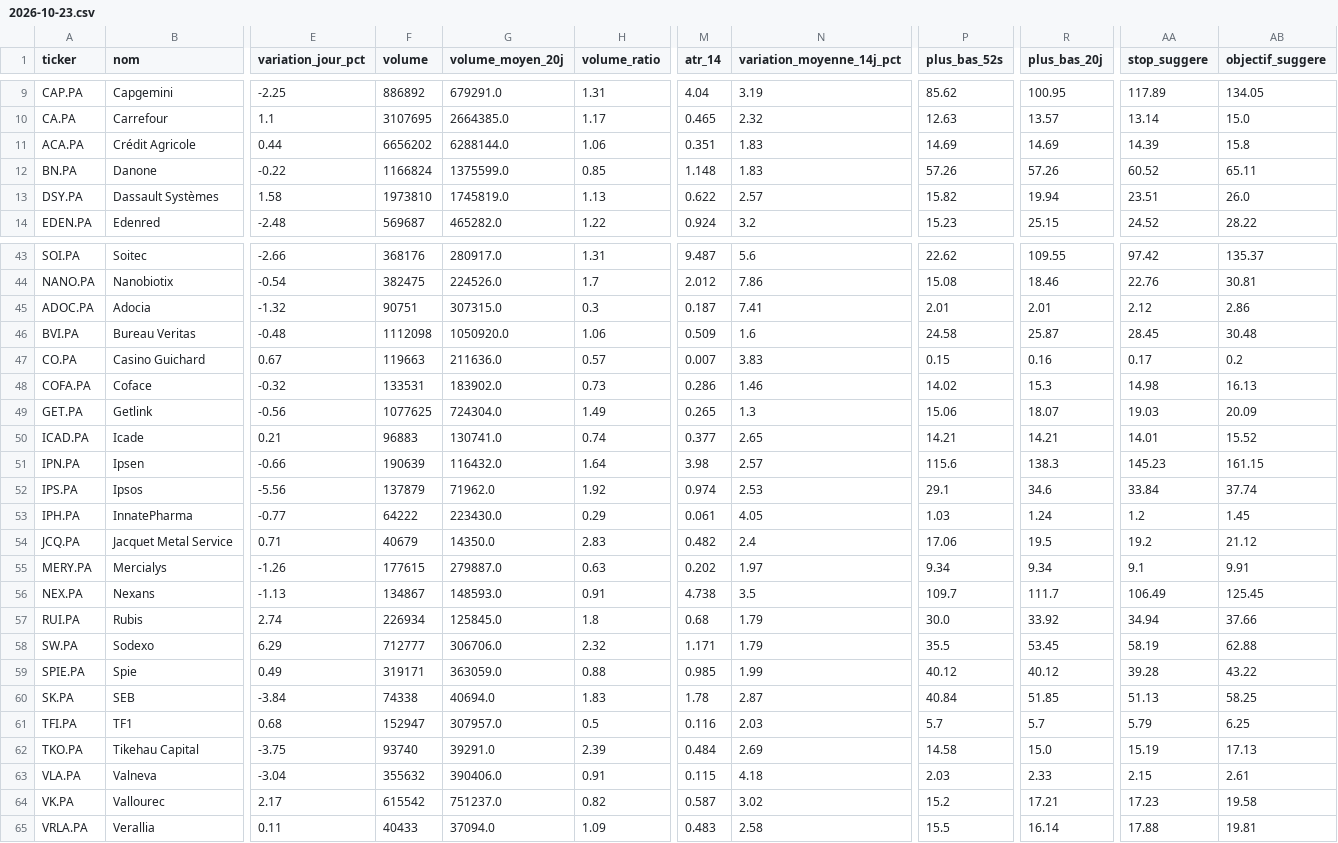
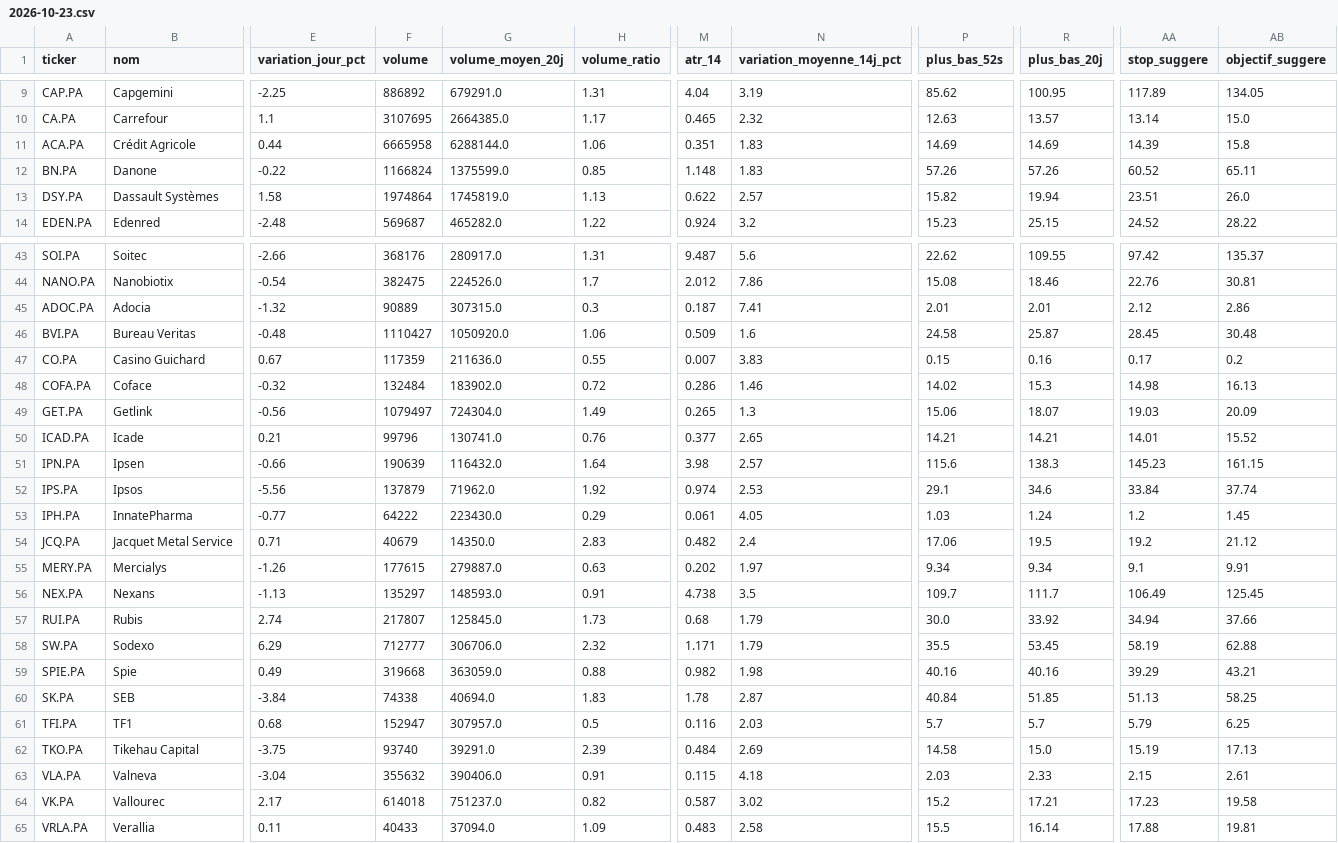
Before and after one commit to Mattaranka/pea-scannerV2.04, a CSV file: data/history/2026-10-23.csv, drawn as a sheet; only a part is shown, gaps mark what is left out; the diff covers the shown part only; the diff names each change by its address in the sheet, - before the commit and + after, or states it on an @@ line.

```diff
--- a/data/history/2026-10-23.csv
+++ b/data/history/2026-10-23.csv
-F11 (volume): 6656202
+F11 (volume): 6665958
-F13 (volume): 1973810
+F13 (volume): 1974864
-F45 (volume): 90751
+F45 (volume): 90889
-F46 (volume): 1112098
+F46 (volume): 1110427
-F47 (volume): 119663
+F47 (volume): 117359
-H47 (volume_ratio): 0.57
+H47 (volume_ratio): 0.55
-F48 (volume): 133531
+F48 (volume): 132484
-H48 (volume_ratio): 0.73
+H48 (volume_ratio): 0.72
-F49 (volume): 1077625
+F49 (volume): 1079497
-F50 (volume): 96883
+F50 (volume): 99796
-H50 (volume_ratio): 0.74
+H50 (volume_ratio): 0.76
-F56 (volume): 134867
+F56 (volume): 135297
-F57 (volume): 226934
+F57 (volume): 217807
-H57 (volume_ratio): 1.8
+H57 (volume_ratio): 1.73
-F59 (volume): 319171
+F59 (volume): 319668
-M59 (atr_14): 0.985
+M59 (atr_14): 0.982
-N59 (variation_moyenne_14j_pct): 1.99
+N59 (variation_moyenne_14j_pct): 1.98
-P59 (plus_bas_52s): 40.12
+P59 (plus_bas_52s): 40.16
-R59 (plus_bas_20j): 40.12
+R59 (plus_bas_20j): 40.16
-AA59 (stop_suggere): 39.28
+AA59 (stop_suggere): 39.29
-AB59 (objectif_suggere): 43.22
+AB59 (objectif_suggere): 43.21
-F64 (volume): 615542
+F64 (volume): 614018
```
Also changed, not shown: 10 edited cells elsewhere in this file, data/scan_results.csv, 1 other file.
